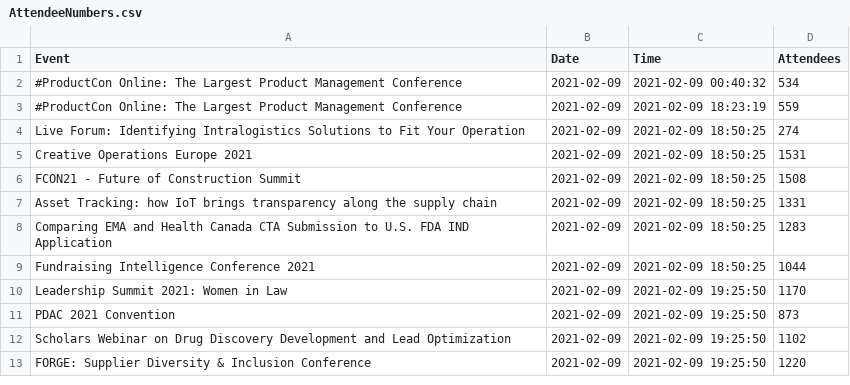
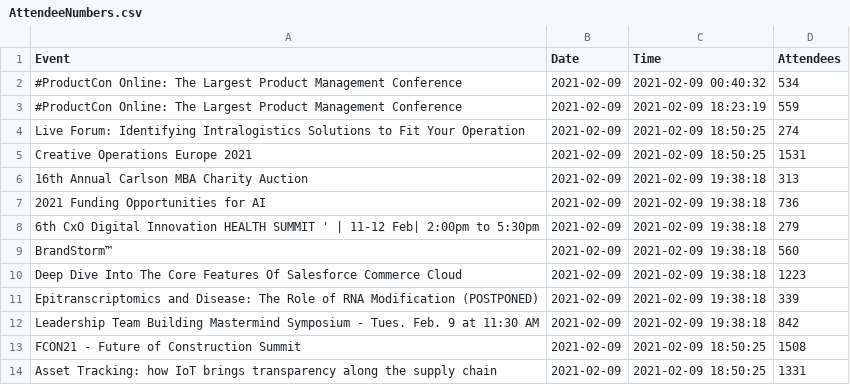
Before and after one commit to DragonflyStats/Projects, a CSV file: events/AttendeeNumbers.csv, drawn as a sheet; only a part is shown; the shorter side is filled out with more unchanged rows; the diff names each change by its address in the sheet, - before the commit and + after, or states it on an @@ line.

Commit message:
Update AttendeeNumbers.csv

```diff
--- a/events/AttendeeNumbers.csv
+++ b/events/AttendeeNumbers.csv
+row 6: 16th Annual Carlson MBA Charity Auction | 2021-02-09 | 2021-02-09 19:38:18 | 313
+row 7: 2021 Funding Opportunities for AI | 2021-02-09 | 2021-02-09 19:38:18 | 736
+row 8: 6th CxO Digital Innovation HEALTH SUMMIT ' | 11-12 Feb| 2:00pm to 5:30pm | 2021-02-09 | 2021-02-09 19:38:18 | 279
+row 9: BrandStorm™ | 2021-02-09 | 2021-02-09 19:38:18 | 560
+row 10: Deep Dive Into The Core Features Of Salesforce Commerce Cloud | 2021-02-09 | 2021-02-09 19:38:18 | 1223
+row 11: Epitranscriptomics and Disease: The Role of RNA Modification (POSTPONED) | 2021-02-09 | 2021-02-09 19:38:18 | 339
+row 12: Leadership Team Building Mastermind Symposium - Tues. Feb. 9 at 11:30 AM | 2021-02-09 | 2021-02-09 19:38:18 | 842
```
